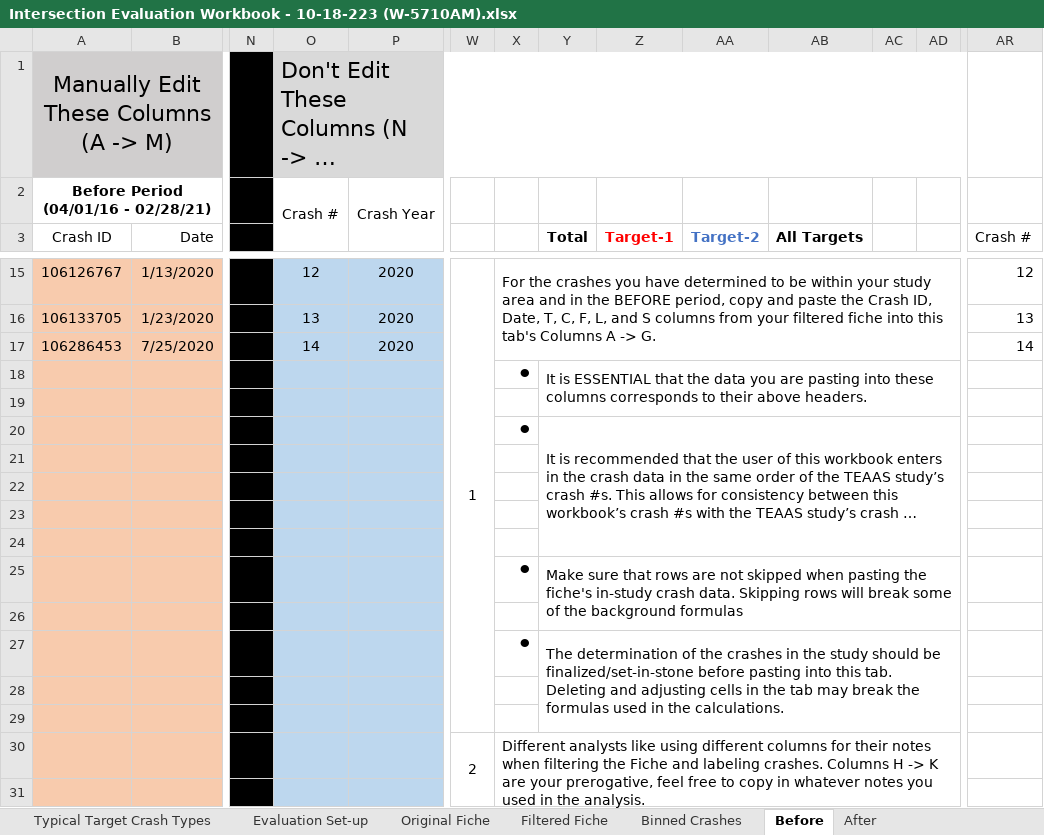
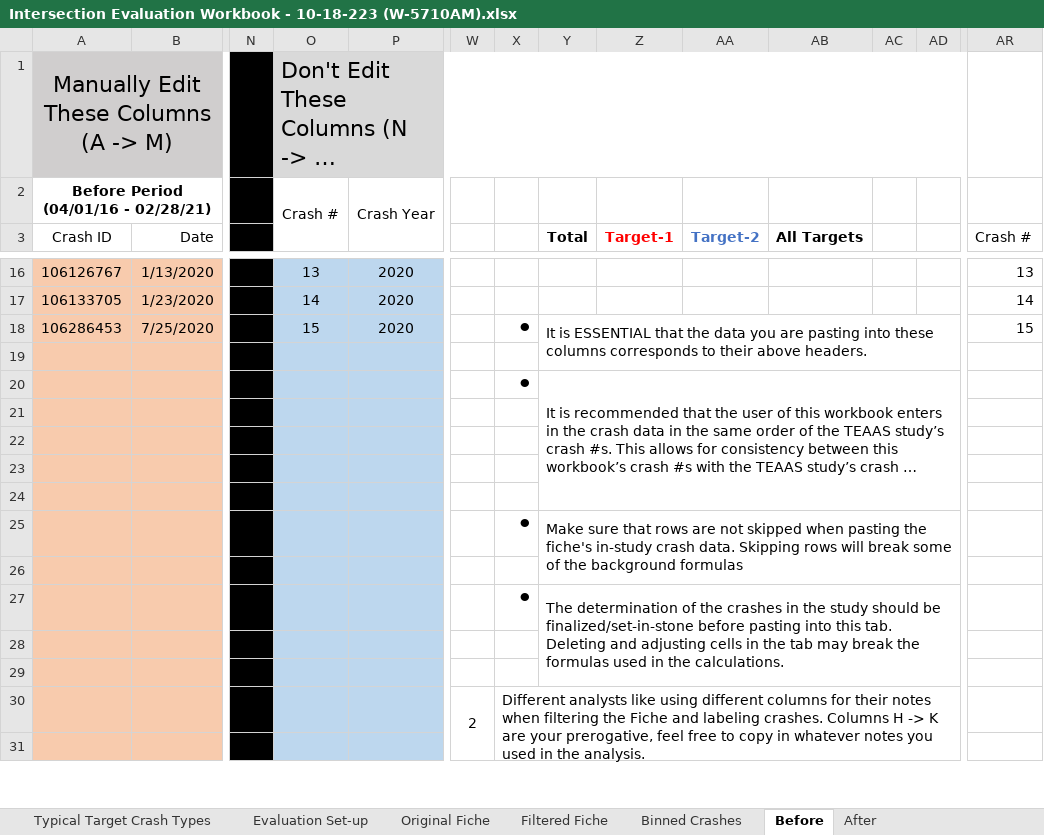
Before and after one commit to bahretc/Etch-A-Sketch, an Excel workbook: examples/41000076160/Intersection Evaluation Workbook - 10-18-223 (W-5710AM).xlsx, sheet Before, drawn as a sheet; only a part is shown, gaps mark what is left out; long unchanged cells end in …; values as stored, in another font and other column widths than the file's, no borders; conditional formats not drawn; removed rows and columns are numbered as before the commit, all else as after; rows hold the shown columns only; the diff covers the shown part only; the diff names each change by its address in the sheet, - before the commit and + after, or states it on an @@ line.

```diff
--- a/examples/41000076160/Intersection Evaluation Workbook - 10-18-223 (W-5710AM).xlsx (sheet Before)
+++ b/examples/41000076160/Intersection Evaluation Workbook - 10-18-223 (W-5710AM).xlsx (sheet Before)
-O16: 12
+O16: 13
-W16: 1
+W16: (empty)
-W15:W29 merged
-X16: For the crashes you have determined to be within your study area and in the BEFORE period, copy and paste the Crash ID, Date, T, C, F, L, and S columns from your filtered fiche into this tab's Columns A -> G.
+X16: (empty)
-X15:AD17 merged
-AR16 (Crash #): 12
+AR16 (Crash #): 13
-O17: 13
+O17: 14
-AR17 (Crash #): 13
+AR17 (Crash #): 14
-O18: 14
+O18: 15
-X18: (empty)
+X18: ●
-Y18 (Total): (empty)
+Y18 (Total): It is ESSENTIAL that the data you are pasting into these columns corresponds to their above headers.
+Y18:AD19 merged
-AR18 (Crash #): 14
+AR18 (Crash #): 15
-row 18:  |  |  |  |  |  | ● | It is ESSENTIAL that the data you are pasting into these columns corresponds to their above headers.
```
Also changed, not shown: 1 added row, 20 edited cells, cell formats and merged cells elsewhere in this sheet, sheet Filtered Fiche, sheet 1 page results - 2 Targets, sheet 1 page results - 1 Target, sheet For NCDOT staff - for Tracking, formulas that keep their value, hidden cells, 2 other files.
